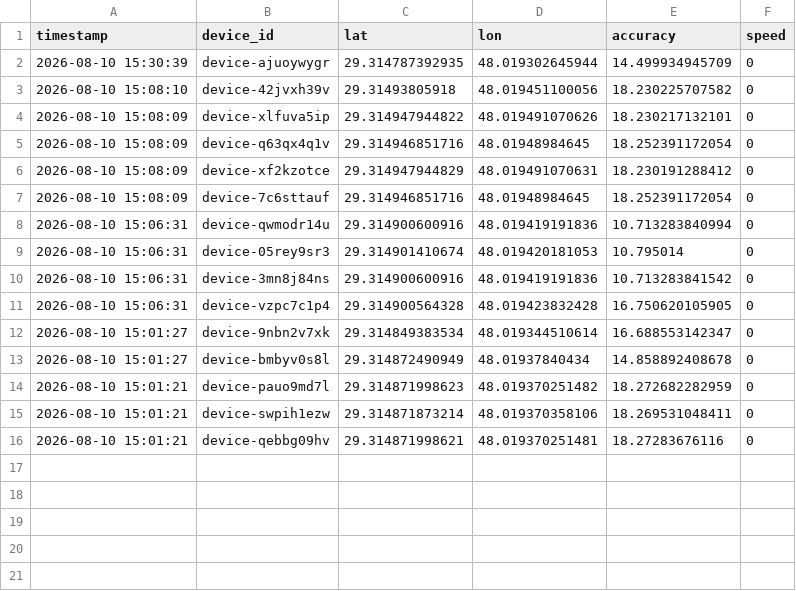
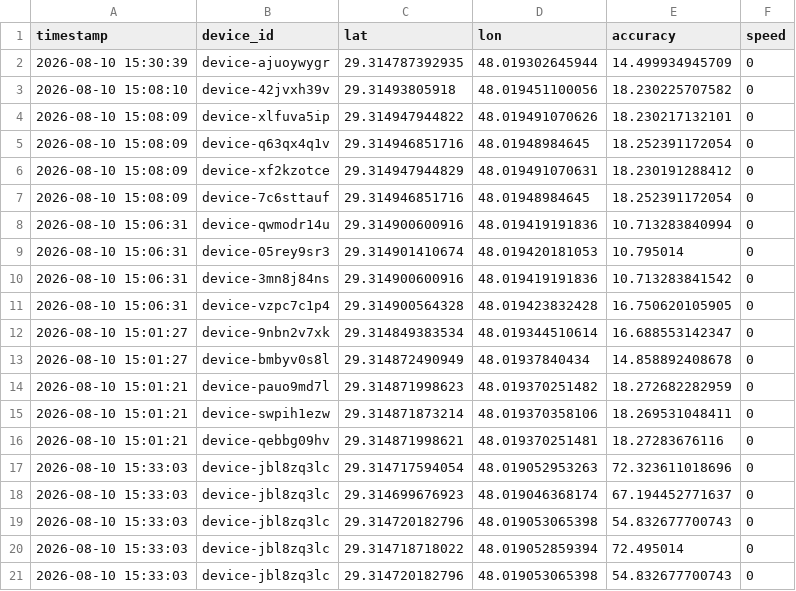
Before and after one commit to alialalikuw/seeker-map, a CSV file: db/results.csv, drawn as a sheet; the diff names each change by its address in the sheet, - before the commit and + after, or states it on an @@ line.

Commit message:
chore: sync location data [auto]

```diff
--- a/db/results.csv
+++ b/db/results.csv
+row 17: 2026-08-10 15:33:03 | device-jbl8zq3lc | 29.314717594054 | 48.019052953263 | 72.323611018696 | 0
+row 18: 2026-08-10 15:33:03 | device-jbl8zq3lc | 29.314699676923 | 48.019046368174 | 67.194452771637 | 0
+row 19: 2026-08-10 15:33:03 | device-jbl8zq3lc | 29.314720182796 | 48.019053065398 | 54.832677700743 | 0
+row 20: 2026-08-10 15:33:03 | device-jbl8zq3lc | 29.314718718022 | 48.019052859394 | 72.495014 | 0
+row 21: 2026-08-10 15:33:03 | device-jbl8zq3lc | 29.314720182796 | 48.019053065398 | 54.832677700743 | 0
```
